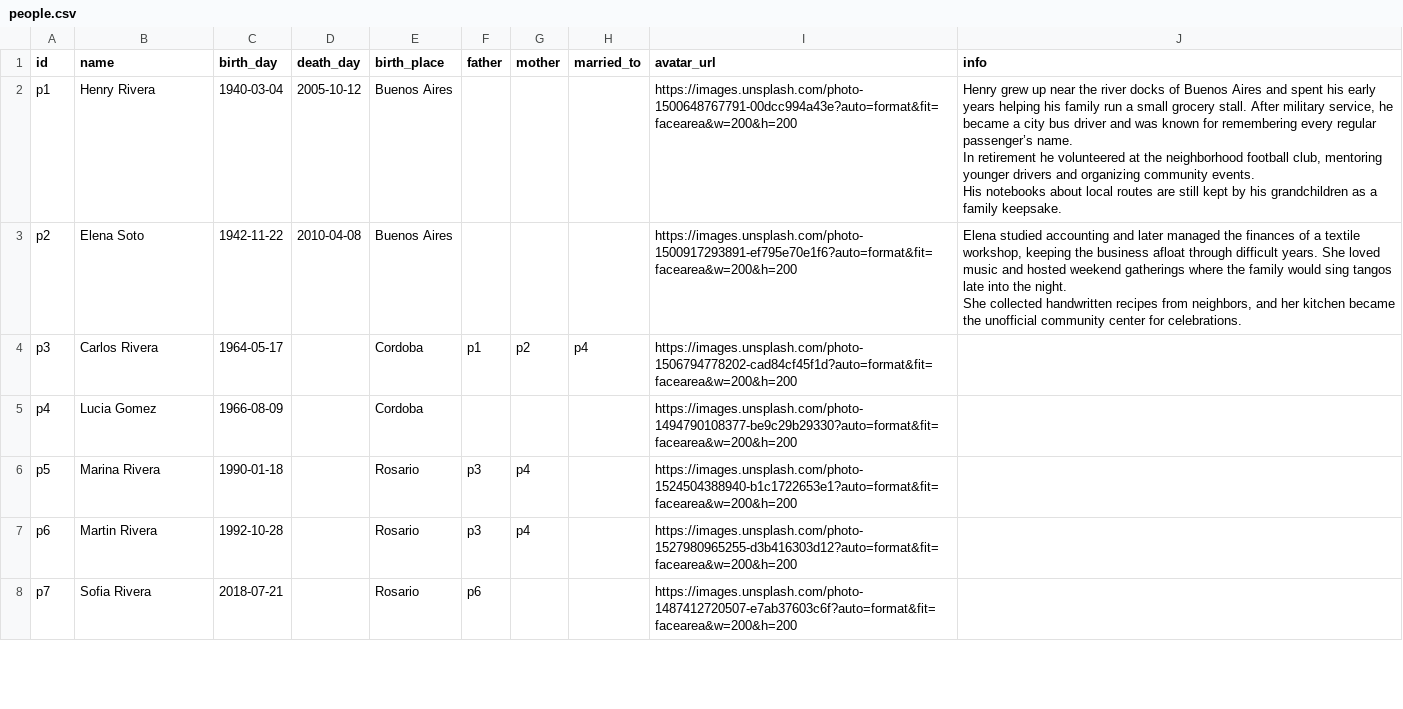
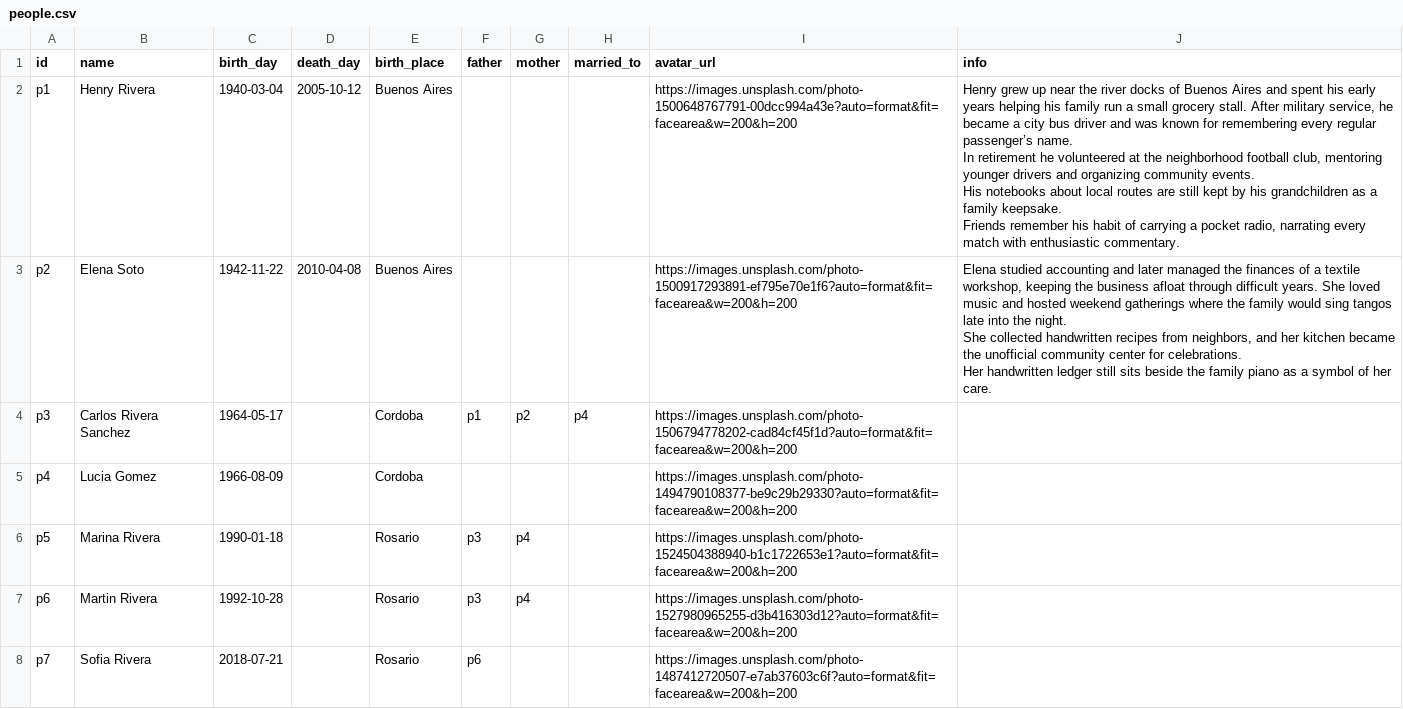
Before and after one commit to fcsonline/family-map, a CSV file: public/people.csv, drawn as a sheet; only a part is shown; the diff covers the shown part only.

```diff
--- a/public/people.csv
+++ b/public/people.csv
@@ -1,11 +1,15 @@
 id,name,birth_day,death_day,birth_place,father,mother,married_to,avatar_url,info
-p1,Henry Rivera,1940-03-04,2005-10-12,Buenos Aires,,,,https://images.unsplash.com/photo-1500648767791-00dcc994a43e?auto=format&fit=facearea&w=200&h=200,"Henry grew up near the river docks of Buenos Aires and spent his early years helping his family run a small grocery stall. After military service, he became a city bus driver and was known for remembering every regular passenger’s name.
-
-In retirement he volunteered at the neighborhood football club, mentoring younger drivers and organizing community events.
-
-His notebooks about local routes are still kept by his grandchildren as a family keepsake."
-p2,Elena Soto,1942-11-22,2010-04-08,Buenos Aires,,,,https://images.unsplash.com/photo-1500917293891-ef795e70e1f6?auto=format&fit=facearea&w=200&h=200,"Elena studied accounting and later managed the finances of a textile workshop, keeping the business afloat through difficult years. She loved music and hosted weekend gatherings where the family would sing tangos late into the night.
-
-She collected handwritten recipes from neighbors, and her kitchen became the unofficial community center for celebrations."
-p3,Carlos Rivera,1964-05-17,,Cordoba,p1,p2,p4,https://images.unsplash.com/photo-1506794778202-cad84cf45f1d?auto=format&fit=facearea&w=200&h=200,
+p1,Henry Rivera,1940-03-04,2005-10-12,Buenos Aires,,,,https://images.unsplash.com/photo-1500648767791-00dcc994a43e?auto=format&fit=facearea&w=200&h=200,"Henry grew up near the river docks of Buenos Aires and spent his early years helping his family run a small grocery stall. After military service, he became a city bus driver and was known for remembering every regular passenger’s name.
+
+In retirement he volunteered at the neighborhood football club, mentoring younger drivers and organizing community events.
+
+His notebooks about local routes are still kept by his grandchildren as a family keepsake.
+
+Friends remember his habit of carrying a pocket radio, narrating every match with enthusiastic commentary."
+p2,Elena Soto,1942-11-22,2010-04-08,Buenos Aires,,,,https://images.unsplash.com/photo-1500917293891-ef795e70e1f6?auto=format&fit=facearea&w=200&h=200,"Elena studied accounting and later managed the finances of a textile workshop, keeping the business afloat through difficult years. She loved music and hosted weekend gatherings where the family would sing tangos late into the night.
+
+She collected handwritten recipes from neighbors, and her kitchen became the unofficial community center for celebrations.
+
+Her handwritten ledger still sits beside the family piano as a symbol of her care."
+p3,Carlos Rivera Sanchez,1964-05-17,,Cordoba,p1,p2,p4,https://images.unsplash.com/photo-1506794778202-cad84cf45f1d?auto=format&fit=facearea&w=200&h=200,
 p4,Lucia Gomez,1966-08-09,,Cordoba,,,,https://images.unsplash.com/photo-1494790108377-be9c29b29330?auto=format&fit=facearea&w=200&h=200,
```
Also changed, not shown: 3 edited cells elsewhere in this file, 2 other files.
